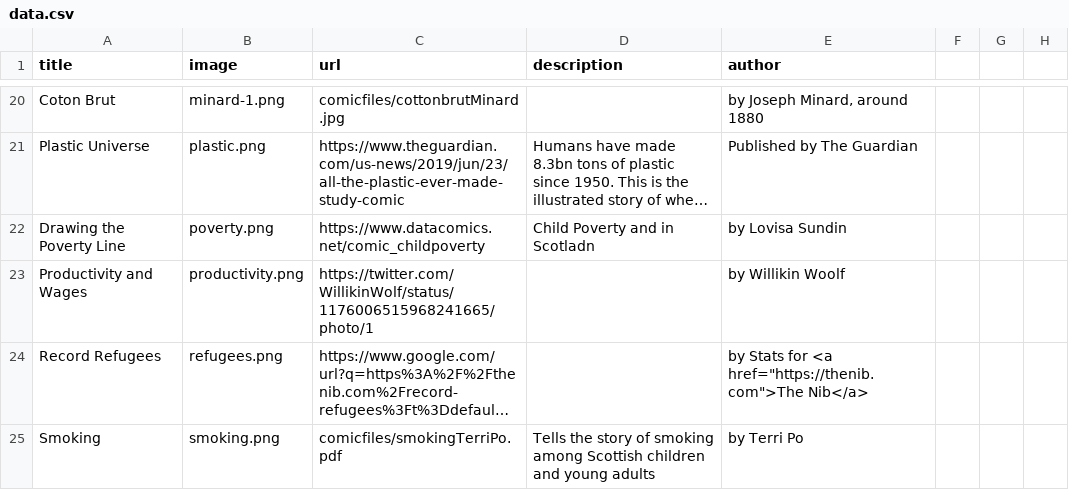
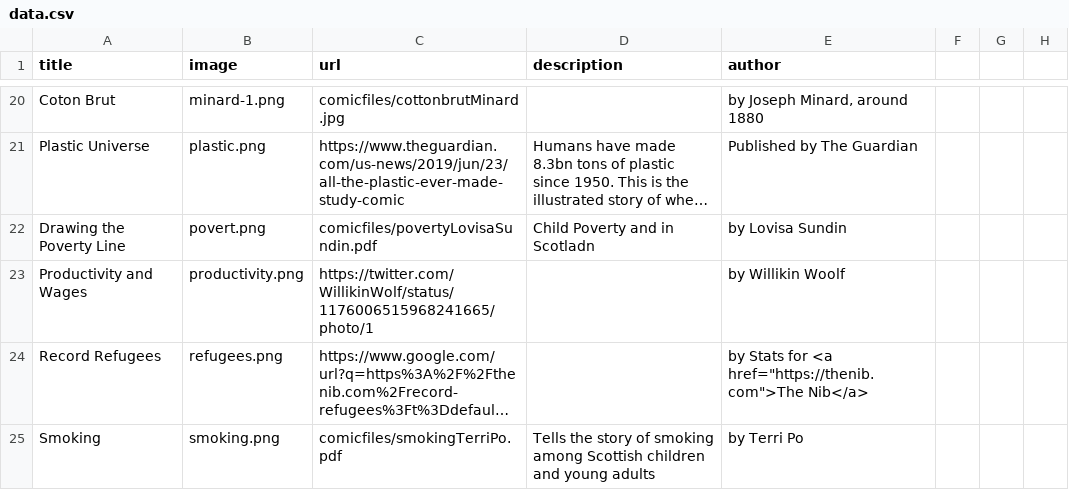
Before and after one commit to datacomics/datacomics.github.io, a CSV file: data.csv, drawn as a sheet; only a part is shown, gaps mark what is left out; long unchanged cells end in …; the diff names each change by its address in the sheet, - before the commit and + after, or states it on an @@ line.

Commit message:
Update data.csv

```diff
--- a/data.csv
+++ b/data.csv
-B22 (image): poverty.png
+B22 (image): povert.png
-C22 (url): https://www.datacomics.net/comic_childpoverty
+C22 (url): comicfiles/povertyLovisaSundin.pdf
```
